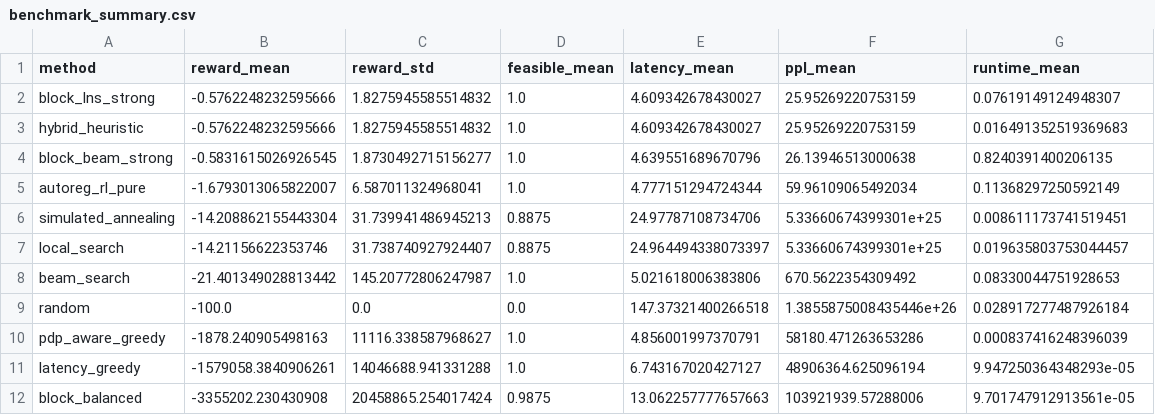
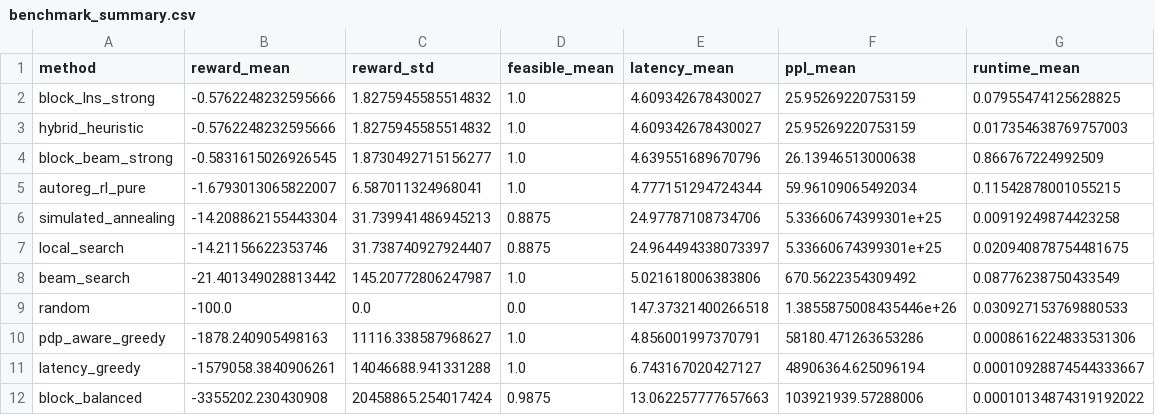
Before and after one commit to MrPumpkinsss/LLM-UAV-Autoreg-RL, a CSV file: results/benchmark_qwen35_4b_no_retrans_5seed/benchmark_summary.csv, drawn as a sheet.

```diff
--- a/results/benchmark_qwen35_4b_no_retrans_5seed/benchmark_summary.csv
+++ b/results/benchmark_qwen35_4b_no_retrans_5seed/benchmark_summary.csv
@@ -1,12 +1,12 @@
 method,reward_mean,reward_std,feasible_mean,latency_mean,ppl_mean,runtime_mean
-block_lns_strong,-0.5762248232595666,1.8275945585514832,1.0,4.609342678430027,25.95269220753159,0.07619149124948307
-hybrid_heuristic,-0.5762248232595666,1.8275945585514832,1.0,4.609342678430027,25.95269220753159,0.016491352519369683
-block_beam_strong,-0.5831615026926545,1.8730492715156277,1.0,4.639551689670796,26.13946513000638,0.8240391400206135
-autoreg_rl_pure,-1.6793013065822007,6.587011324968041,1.0,4.777151294724344,59.96109065492034,0.11368297250592149
-simulated_annealing,-14.208862155443304,31.739941486945213,0.8875,24.97787108734706,5.33660674399301e+25,0.008611173741519451
-local_search,-14.21156622353746,31.738740927924407,0.8875,24.964494338073397,5.33660674399301e+25,0.019635803753044457
-beam_search,-21.401349028813442,145.20772806247987,1.0,5.021618006383806,670.5622354309492,0.08330044751928653
-random,-100.0,0.0,0.0,147.37321400266518,1.3855875008435446e+26,0.028917277487926184
-pdp_aware_greedy,-1878.240905498163,11116.338587968627,1.0,4.856001997370791,58180.471263653286,0.000837416248396039
-latency_greedy,-1579058.3840906261,14046688.941331288,1.0,6.743167020427127,48906364.625096194,9.947250364348293e-05
-block_balanced,-3355202.230430908,20458865.254017424,0.9875,13.062257777657663,103921939.57288006,9.701747912913561e-05
+block_lns_strong,-0.5762248232595666,1.8275945585514832,1.0,4.609342678430027,25.95269220753159,0.07955474125628825
+hybrid_heuristic,-0.5762248232595666,1.8275945585514832,1.0,4.609342678430027,25.95269220753159,0.017354638769757003
+block_beam_strong,-0.5831615026926545,1.8730492715156277,1.0,4.639551689670796,26.13946513000638,0.866767224992509
+autoreg_rl_pure,-1.6793013065822007,6.587011324968041,1.0,4.777151294724344,59.96109065492034,0.11542878001055215
+simulated_annealing,-14.208862155443304,31.739941486945213,0.8875,24.97787108734706,5.33660674399301e+25,0.00919249874423258
+local_search,-14.21156622353746,31.738740927924407,0.8875,24.964494338073397,5.33660674399301e+25,0.020940878754481675
+beam_search,-21.401349028813442,145.20772806247987,1.0,5.021618006383806,670.5622354309492,0.08776238750433549
+random,-100.0,0.0,0.0,147.37321400266518,1.3855875008435446e+26,0.030927153769880533
+pdp_aware_greedy,-1878.240905498163,11116.338587968627,1.0,4.856001997370791,58180.471263653286,0.0008616224833531306
+latency_greedy,-1579058.3840906261,14046688.941331288,1.0,6.743167020427127,48906364.625096194,0.00010928874544333667
+block_balanced,-3355202.230430908,20458865.254017424,0.9875,13.062257777657663,103921939.57288006,0.00010134874319192022
```
Also changed, not shown: results/benchmark_qwen35_4b_no_retrans_5seed/benchmark_rows.csv, results/benchmark_qwen3_0p6b_no_retrans_5seed/benchmark_rows.csv, 4 other files.
